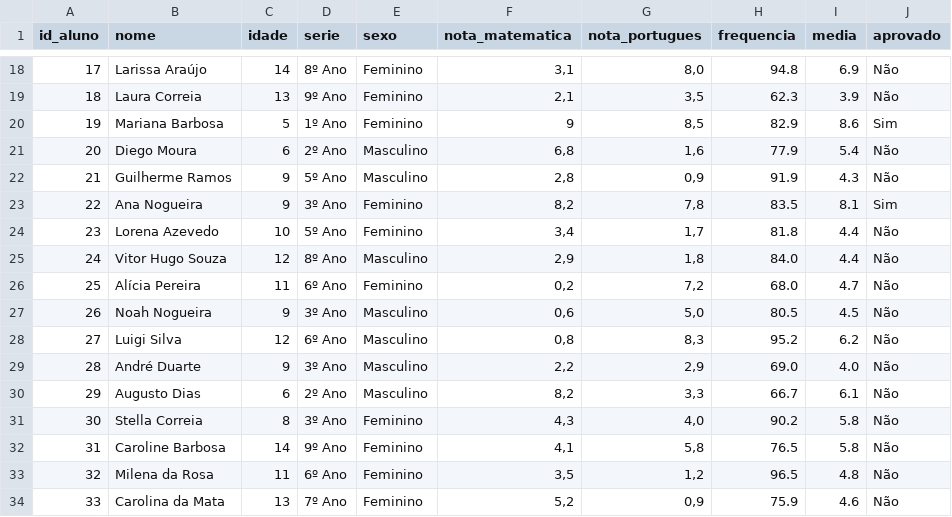
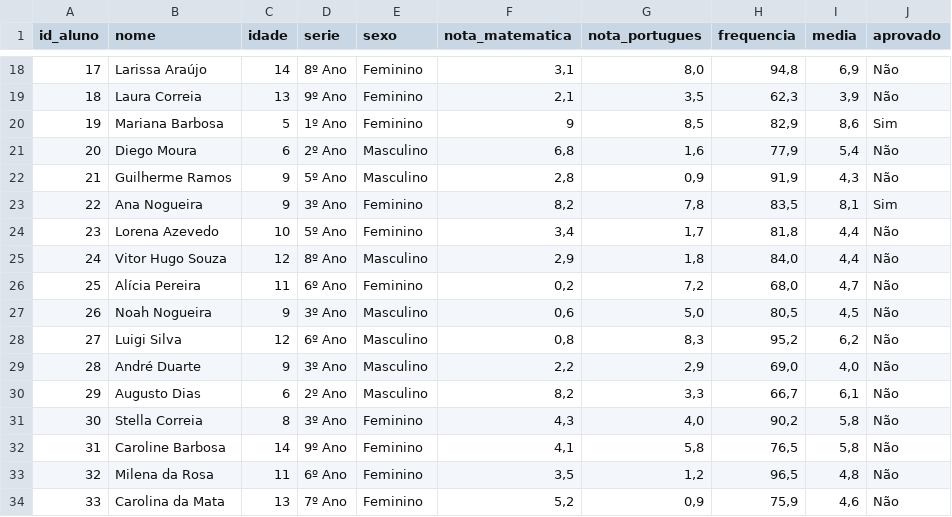
Before and after one commit to AndreCruz2005/CITI_Desafio_Dados, a CSV file: tabela_padronizada.csv, drawn as a sheet; only a part is shown, gaps mark what is left out; the diff covers the shown part only.

```diff
--- a/tabela_padronizada.csv
+++ b/tabela_padronizada.csv
@@ -18,17 +18,17 @@ id_aluno,nome,idade,serie,sexo,nota_matematica,nota_portugues,frequencia,media,a
-17,Larissa Araújo,14,8º Ano,Feminino,"3,1","8,0",94.8,6.9,Não
-18,Laura Correia,13,9º Ano,Feminino,"2,1","3,5",62.3,3.9,Não
-19,Mariana Barbosa,5,1º Ano,Feminino,9,"8,5",82.9,8.6,Sim
-20,Diego Moura,6,2º Ano,Masculino,"6,8","1,6",77.9,5.4,Não
-21,Guilherme Ramos,9,5º Ano,Masculino,"2,8","0,9",91.9,4.3,Não
-22,Ana Nogueira,9,3º Ano,Feminino,"8,2","7,8",83.5,8.1,Sim
-23,Lorena Azevedo,10,5º Ano,Feminino,"3,4","1,7",81.8,4.4,Não
-24,Vitor Hugo Souza,12,8º Ano,Masculino,"2,9","1,8",84.0,4.4,Não
-25,Alícia Pereira,11,6º Ano,Feminino,"0,2","7,2",68.0,4.7,Não
-26,Noah Nogueira,9,3º Ano,Masculino,"0,6","5,0",80.5,4.5,Não
-27,Luigi Silva,12,6º Ano,Masculino,"0,8","8,3",95.2,6.2,Não
-28,André Duarte,9,3º Ano,Masculino,"2,2","2,9",69.0,4.0,Não
-29,Augusto Dias,6,2º Ano,Masculino,"8,2","3,3",66.7,6.1,Não
-30,Stella Correia,8,3º Ano,Feminino,"4,3","4,0",90.2,5.8,Não
-31,Caroline Barbosa,14,9º Ano,Feminino,"4,1","5,8",76.5,5.8,Não
-32,Milena da Rosa,11,6º Ano,Feminino,"3,5","1,2",96.5,4.8,Não
-33,Carolina da Mata,13,7º Ano,Feminino,"5,2","0,9",75.9,4.6,Não
+17,Larissa Araújo,14,8º Ano,Feminino,"3,1","8,0","94,8","6,9",Não
+18,Laura Correia,13,9º Ano,Feminino,"2,1","3,5","62,3","3,9",Não
+19,Mariana Barbosa,5,1º Ano,Feminino,9,"8,5","82,9","8,6",Sim
+20,Diego Moura,6,2º Ano,Masculino,"6,8","1,6","77,9","5,4",Não
+21,Guilherme Ramos,9,5º Ano,Masculino,"2,8","0,9","91,9","4,3",Não
+22,Ana Nogueira,9,3º Ano,Feminino,"8,2","7,8","83,5","8,1",Sim
+23,Lorena Azevedo,10,5º Ano,Feminino,"3,4","1,7","81,8","4,4",Não
+24,Vitor Hugo Souza,12,8º Ano,Masculino,"2,9","1,8","84,0","4,4",Não
+25,Alícia Pereira,11,6º Ano,Feminino,"0,2","7,2","68,0","4,7",Não
+26,Noah Nogueira,9,3º Ano,Masculino,"0,6","5,0","80,5","4,5",Não
+27,Luigi Silva,12,6º Ano,Masculino,"0,8","8,3","95,2","6,2",Não
+28,André Duarte,9,3º Ano,Masculino,"2,2","2,9","69,0","4,0",Não
+29,Augusto Dias,6,2º Ano,Masculino,"8,2","3,3","66,7","6,1",Não
+30,Stella Correia,8,3º Ano,Feminino,"4,3","4,0","90,2","5,8",Não
+31,Caroline Barbosa,14,9º Ano,Feminino,"4,1","5,8","76,5","5,8",Não
+32,Milena da Rosa,11,6º Ano,Feminino,"3,5","1,2","96,5","4,8",Não
+33,Carolina da Mata,13,7º Ano,Feminino,"5,2","0,9","75,9","4,6",Não
```
Also changed, not shown: 166 edited cells elsewhere in this file, 1 other file.
